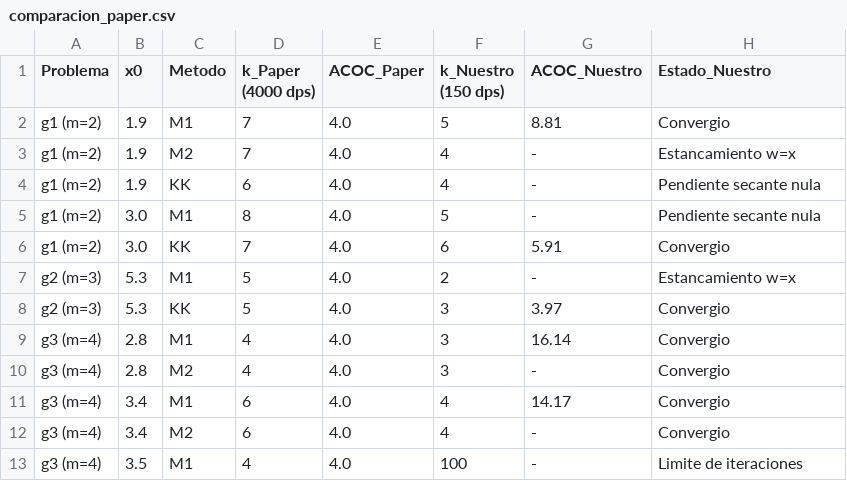
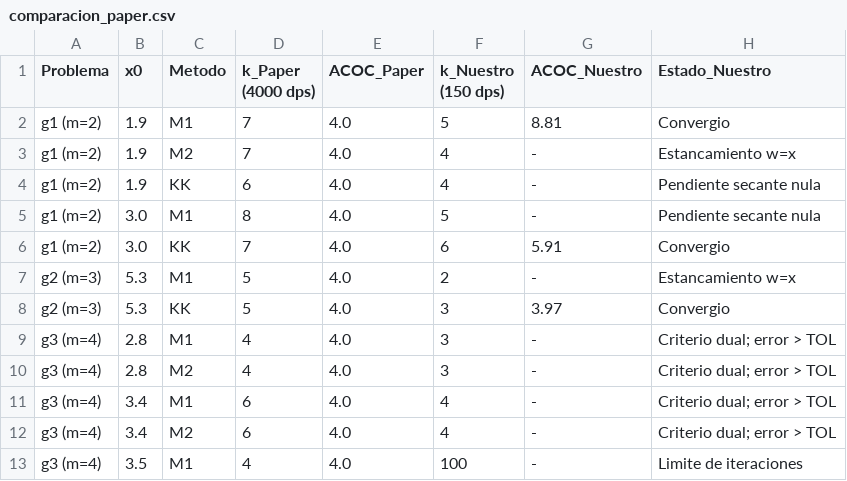
Before and after one commit to ailynsof/Proyecto-M-todos-Numericos, a CSV file: tercera entrega/resultados/comparacion_paper.csv, drawn as a sheet.

```diff
--- a/tercera entrega/resultados/comparacion_paper.csv
+++ b/tercera entrega/resultados/comparacion_paper.csv
@@ -8,6 +8,6 @@ g2 (m=3),5.3,M1,5,4.0,2,-,Estancamiento w=x
 g2 (m=3),5.3,KK,5,4.0,3,3.97,Convergio
-g3 (m=4),2.8,M1,4,4.0,3,16.14,Convergio
-g3 (m=4),2.8,M2,4,4.0,3,-,Convergio
-g3 (m=4),3.4,M1,6,4.0,4,14.17,Convergio
-g3 (m=4),3.4,M2,6,4.0,4,-,Convergio
+g3 (m=4),2.8,M1,4,4.0,3,-,Criterio dual; error > TOL
+g3 (m=4),2.8,M2,4,4.0,3,-,Criterio dual; error > TOL
+g3 (m=4),3.4,M1,6,4.0,4,-,Criterio dual; error > TOL
+g3 (m=4),3.4,M2,6,4.0,4,-,Criterio dual; error > TOL
 g3 (m=4),3.5,M1,4,4.0,100,-,Limite de iteraciones
```
Also changed, not shown: tercera entrega/resultados/resultados_fase3.csv, 4 other files.
